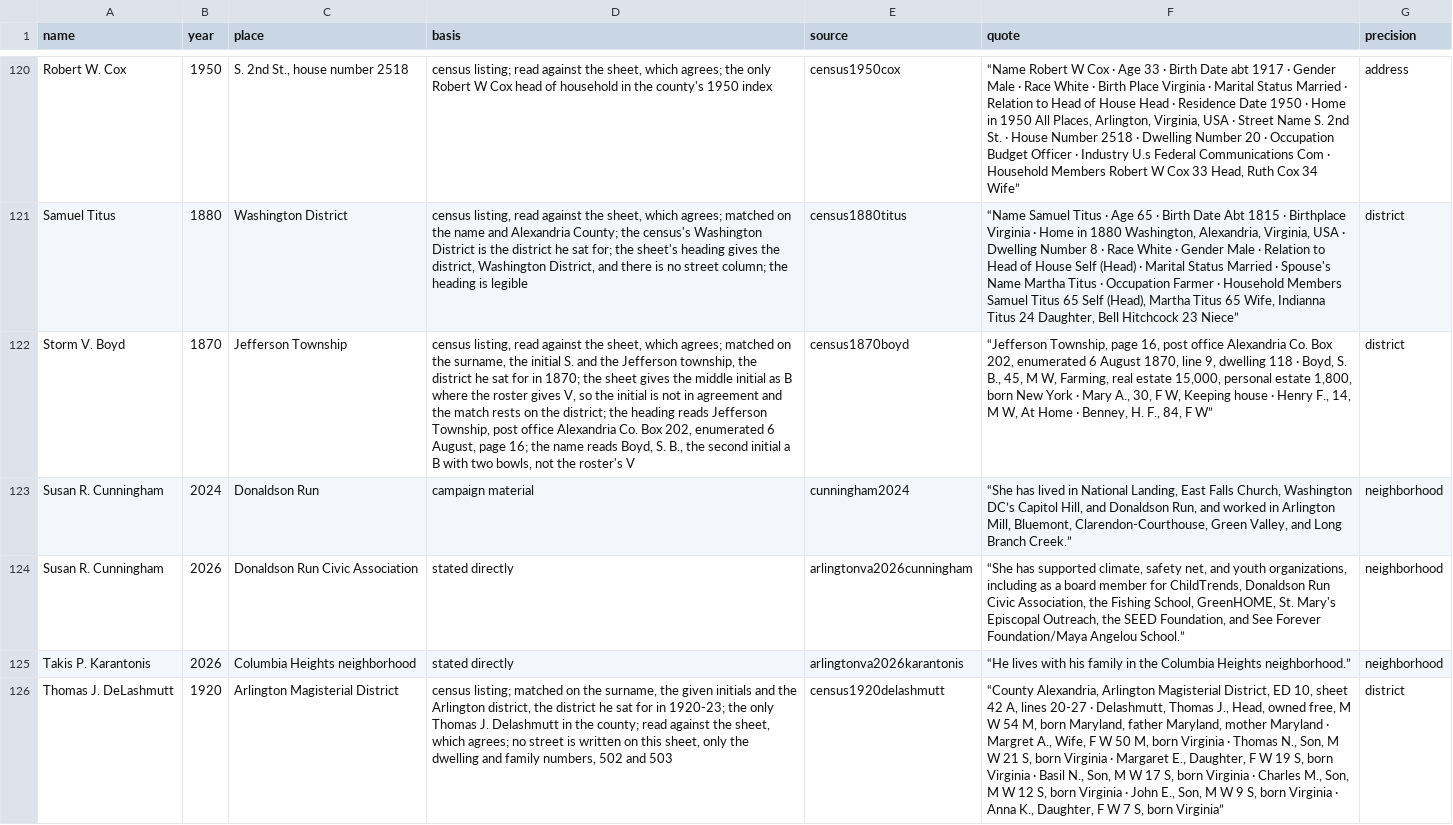
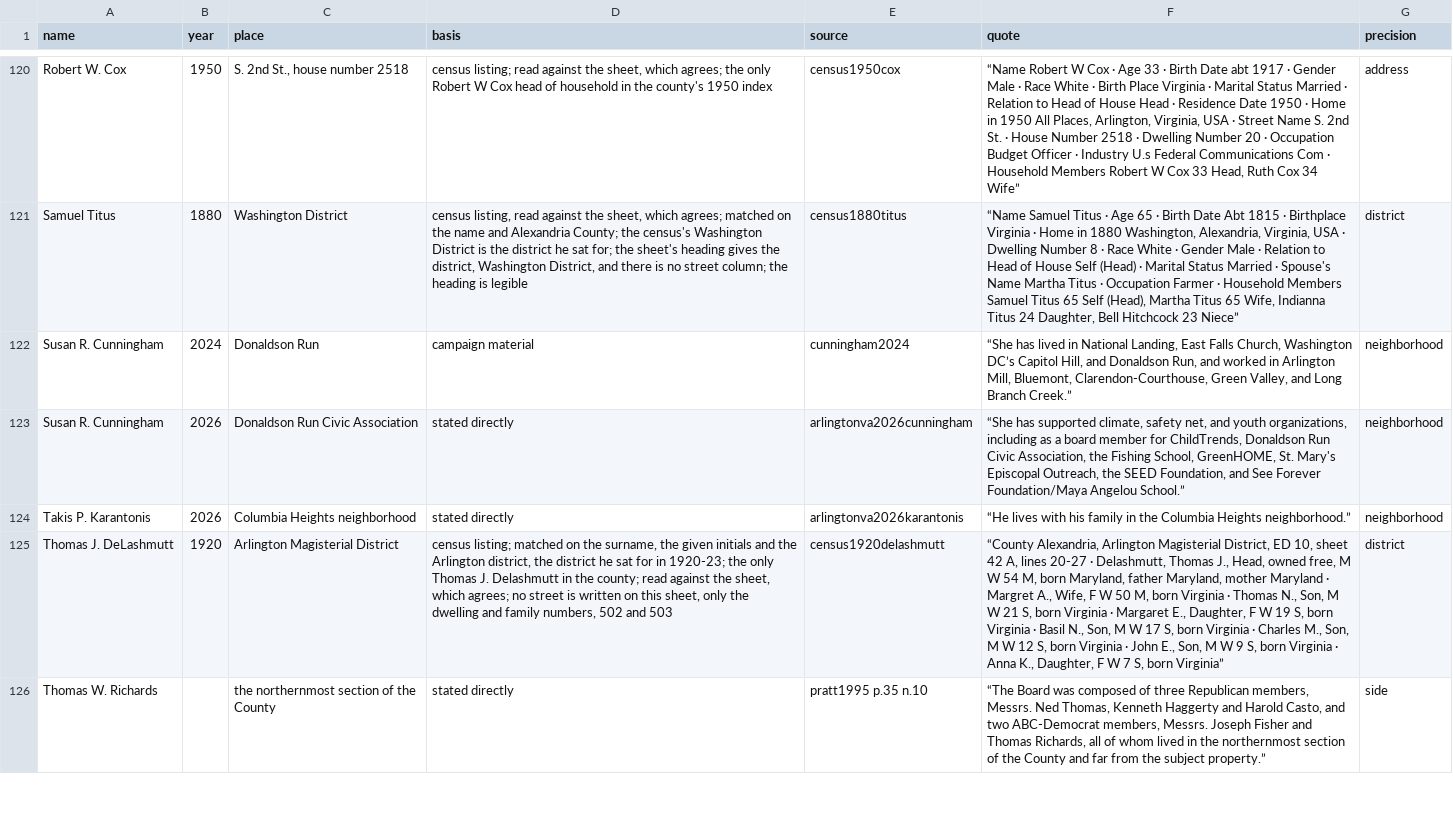
Before and after one commit to slhudson/arlington-bsap, a CSV file: data/clean/members_residence.csv, drawn as a sheet; only a part is shown, gaps mark what is left out; the shorter side is filled out with more unchanged rows; the diff names each change by its address in the sheet, - before the commit and + after, or states it on an @@ line.

```diff
--- a/data/clean/members_residence.csv
+++ b/data/clean/members_residence.csv
-row 122: Storm V. Boyd | 1870 | Jefferson Township | census listing, read against the sheet, which agrees; matched on the surname, the initial S. and the Jefferson township, the district he sat for in 1870; the sheet gives the middle initial as B where the roster gives V, so the initial is not in agreement and the match rests on the district; the heading reads Jefferson Township, post office Alexandria Co. Box 202, enumerated 6 August, page 16; the name reads Boyd, S. B., the second initial a B with two bowls, not the roster's V | census1870boyd | “Jefferson Township, page 16, post office Alexandria Co. Box 202, enumerated 6 August 1870, line 9, dwelling 118 · Boyd, S. B., 45, M W, Farming, real estate 15,000, personal estate 1,800, born New York · Mary A., 30, F W, Keeping house · Henry F., 14, M W, At Home · Benney, H. F., 84, F W” | district
```
Also changed, not shown: data/clean/members.csv, data/clean/members_by_year.csv, 14 other files.
